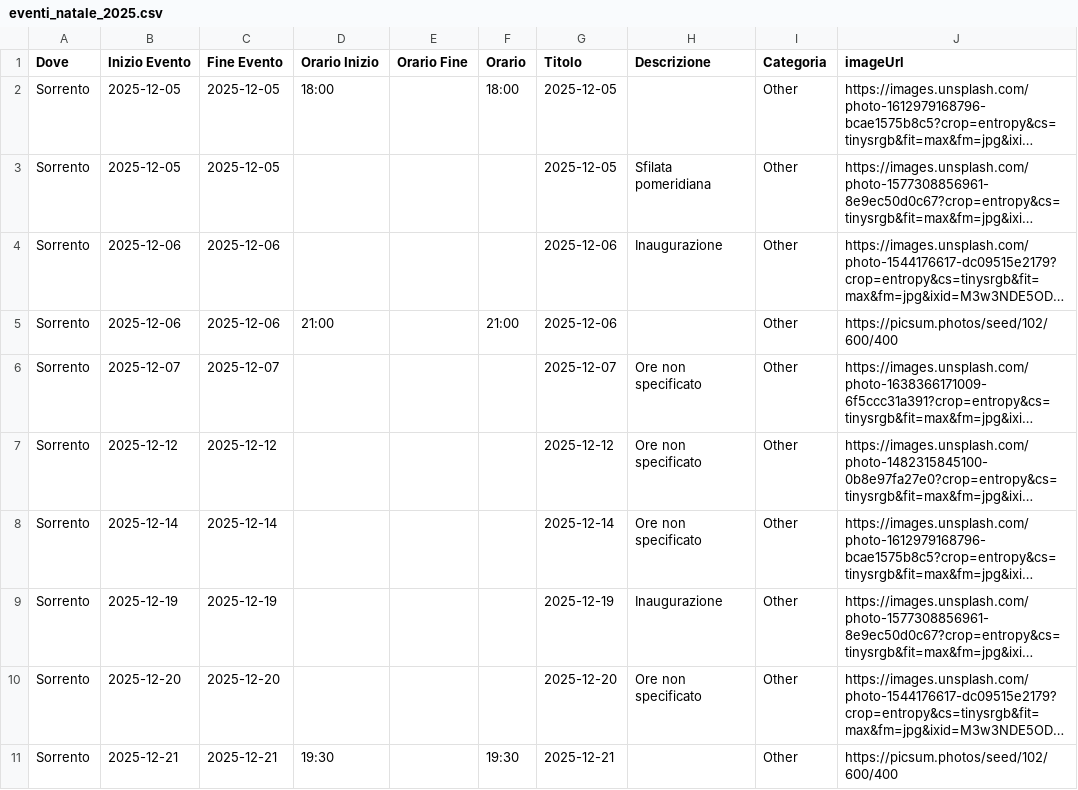
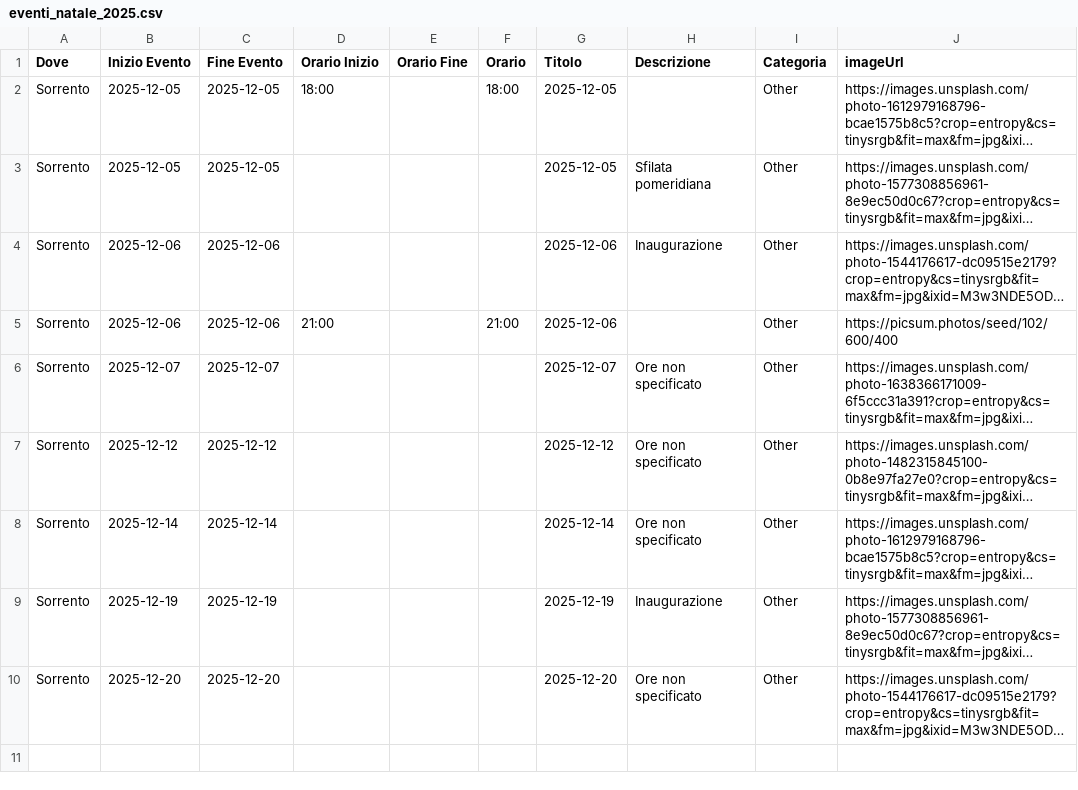
Before and after one commit to mich-de/events2025, a CSV file: eventi_natale_2025.csv, drawn as a sheet; long unchanged cells end in …; the diff names each change by its address in the sheet, - before the commit and + after, or states it on an @@ line.

Commit message:
feat: Aggiorna eventi dal dashboard [2025-12-08T13:52:21.613Z]

```diff
--- a/eventi_natale_2025.csv
+++ b/eventi_natale_2025.csv
-row 11: Sorrento | 2025-12-21 | 2025-12-21 | 19:30 |  | 19:30 | 2025-12-21 |  | Other | https://picsum.photos/seed/102/600/400
```
